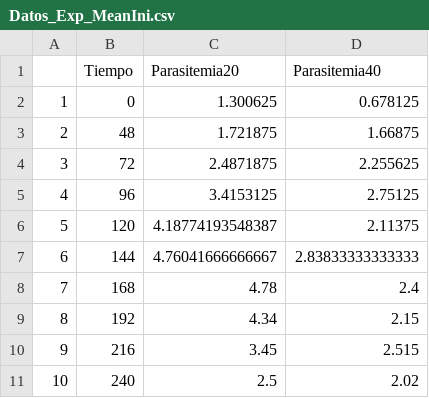
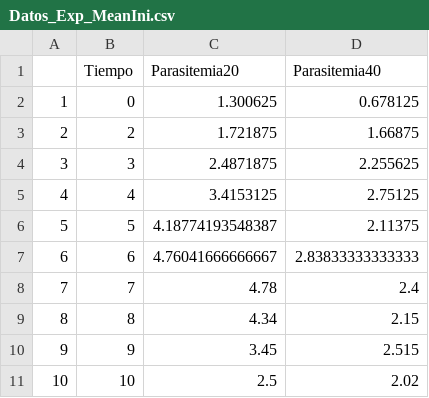
Before and after one commit to MiguetsuMARF/ModeloMatematicoCultivoB_bigemina, a CSV file: 03_Data/Datos_Exp_MeanIni.csv, drawn as a sheet.

```diff
--- a/03_Data/Datos_Exp_MeanIni.csv
+++ b/03_Data/Datos_Exp_MeanIni.csv
@@ -2,10 +2,10 @@
 "1",0,1.300625,0.678125
-"2",48,1.721875,1.66875
-"3",72,2.4871875,2.255625
-"4",96,3.4153125,2.75125
-"5",120,4.18774193548387,2.11375
-"6",144,4.76041666666667,2.83833333333333
-"7",168,4.78,2.4
-"8",192,4.34,2.15
-"9",216,3.45,2.515
-"10",240,2.5,2.02
+"2",2,1.721875,1.66875
+"3",3,2.4871875,2.255625
+"4",4,3.4153125,2.75125
+"5",5,4.18774193548387,2.11375
+"6",6,4.76041666666667,2.83833333333333
+"7",7,4.78,2.4
+"8",8,4.34,2.15
+"9",9,3.45,2.515
+"10",10,2.5,2.02
```
Also changed, not shown: 03_Data/Datos_Exp_mean.csv, 4 other files.
